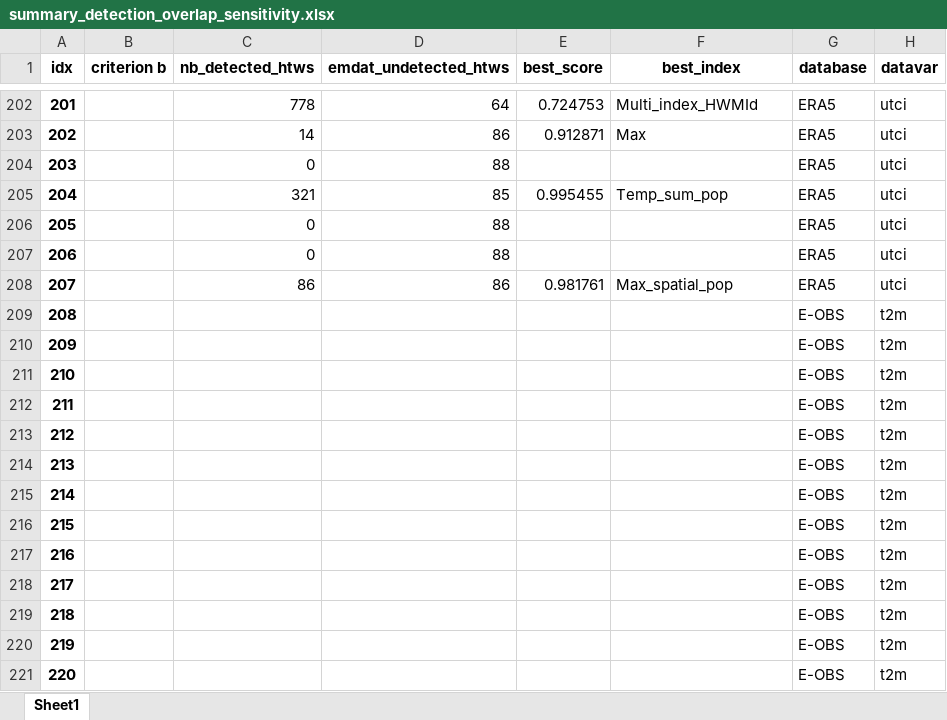
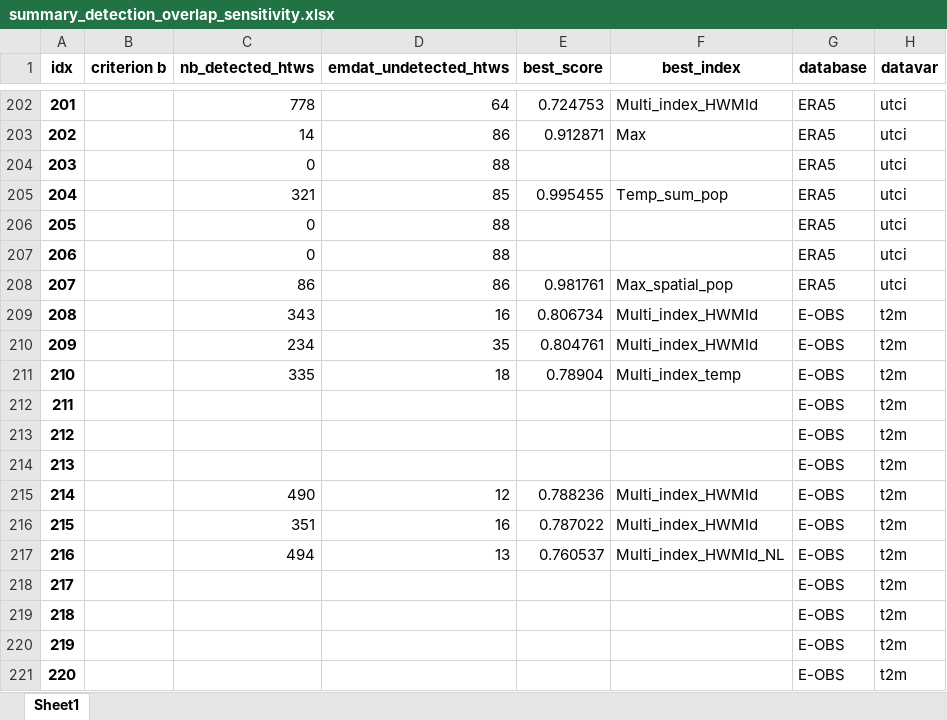
Before and after one commit to loumdt/extreme_htws_cc3d, an Excel workbook: Output/summary_detection_overlap_sensitivity.xlsx, sheet Sheet1, drawn as a sheet; only a part is shown, gaps mark what is left out; values as stored, in another font and other column widths than the file's, no borders; the diff names each change by its address in the sheet, - before the commit and + after, or states it on an @@ line.

Commit message:
update summary

```diff
--- a/Output/summary_detection_overlap_sensitivity.xlsx (sheet Sheet1)
+++ b/Output/summary_detection_overlap_sensitivity.xlsx (sheet Sheet1)
-C209 (nb_detected_htws): (empty)
+C209 (nb_detected_htws): 343
-D209 (emdat_undetected_htws): (empty)
+D209 (emdat_undetected_htws): 16
-E209 (best_score): (empty)
+E209 (best_score): 0.806734
-F209:F210 (best_index): (empty)
+F209:F210 (best_index): Multi_index_HWMId
-C210 (nb_detected_htws): (empty)
+C210 (nb_detected_htws): 234
-D210 (emdat_undetected_htws): (empty)
+D210 (emdat_undetected_htws): 35
-E210 (best_score): (empty)
+E210 (best_score): 0.804761
-C211 (nb_detected_htws): (empty)
+C211 (nb_detected_htws): 335
-D211 (emdat_undetected_htws): (empty)
+D211 (emdat_undetected_htws): 18
-E211 (best_score): (empty)
+E211 (best_score): 0.78904
-F211 (best_index): (empty)
+F211 (best_index): Multi_index_temp
-C215 (nb_detected_htws): (empty)
+C215 (nb_detected_htws): 490
-D215 (emdat_undetected_htws): (empty)
+D215 (emdat_undetected_htws): 12
-E215 (best_score): (empty)
+E215 (best_score): 0.788236
-F215:F216 (best_index): (empty)
+F215:F216 (best_index): Multi_index_HWMId
-C216 (nb_detected_htws): (empty)
+C216 (nb_detected_htws): 351
-D216 (emdat_undetected_htws): (empty)
+D216 (emdat_undetected_htws): 16
-E216 (best_score): (empty)
+E216 (best_score): 0.787022
-C217 (nb_detected_htws): (empty)
+C217 (nb_detected_htws): 494
-D217 (emdat_undetected_htws): (empty)
+D217 (emdat_undetected_htws): 13
-E217 (best_score): (empty)
+E217 (best_score): 0.760537
-F217 (best_index): (empty)
+F217 (best_index): Multi_index_HWMId_NL
```
